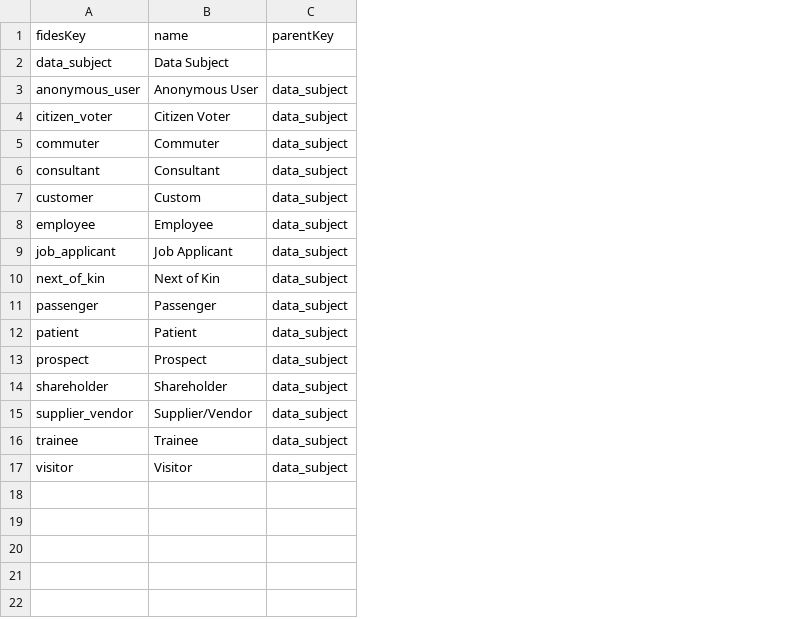
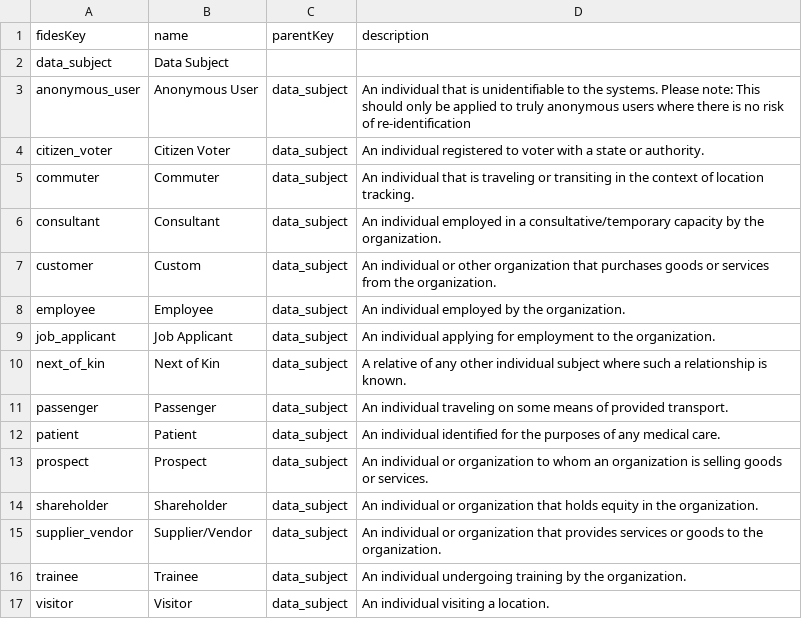
Before and after one commit to IABTechLab/fideslang, a CSV file: data_subjects.csv, drawn as a sheet; the diff names each change by its address in the sheet, - before the commit and + after, or states it on an @@ line.

Commit message:
Added descriptions for data_subjects

```diff
--- a/data_subjects.csv
+++ b/data_subjects.csv
+column D (description), rows 3-17: An individual that is unidentifiable to the systems. Please note: This should only be applied to truly anonymous users where there is no risk of re-identification | An individual registered to voter with a state or authority. | An individual that is traveling or transiting in the context of location tracking. | An individual employed in a consultative/temporary capacity by the organization. | An individual or other organization that purchases goods or services from the organization. | An individual employed by the organization. | An individual applying for employment to the organization. | A relative of any other individual subject where such a relationship is known. | An individual traveling on some means of provided transport. | An individual identified for the purposes of any medical care. | An individual or organization to whom an organization is selling goods or services. | An individual or organization that holds equity in the organization. | An individual or organization that provides services or goods to the organization. | An individual undergoing training by the organization. | An individual visiting a location.
```
Also changed, not shown: 2 other files.
